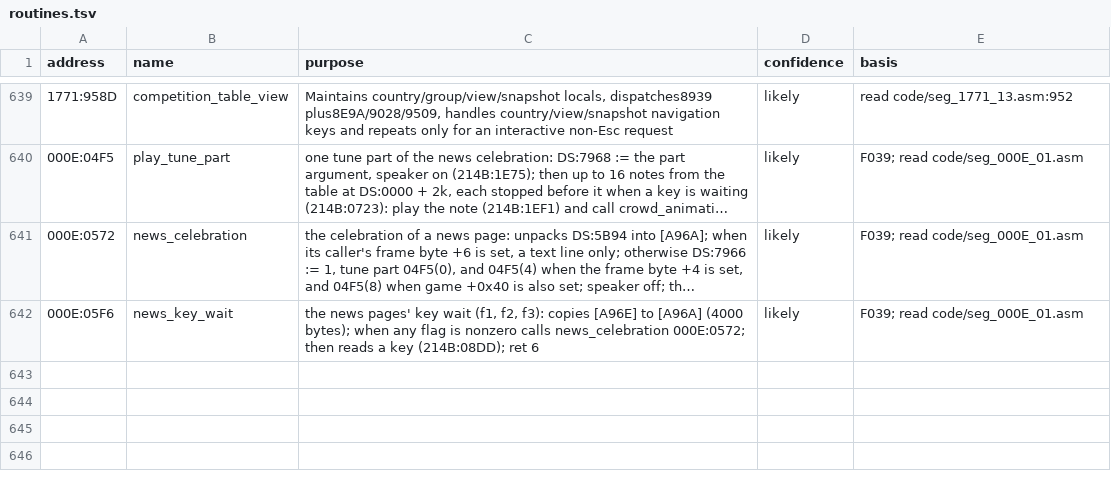
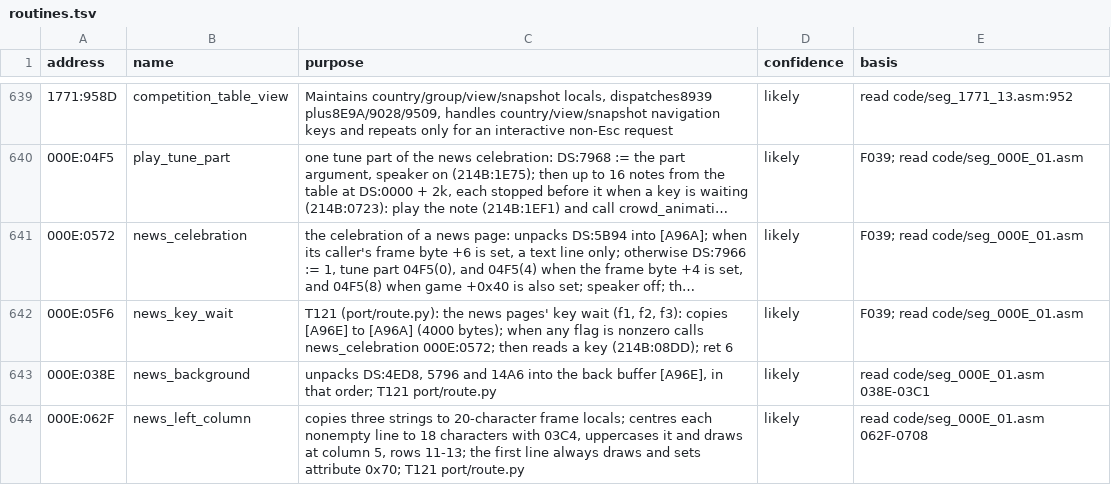
Before and after one commit to diegoami/goal2-archaeology, a TSV file: static/goal-exe/annotations/routines.tsv, drawn as a sheet; only a part is shown, gaps mark what is left out; long unchanged cells end in …; the diff covers the shown part only; the diff names each change by its address in the sheet, - before the commit and + after, or states it on an @@ line.

```diff
--- a/static/goal-exe/annotations/routines.tsv
+++ b/static/goal-exe/annotations/routines.tsv
-C642 (purpose): the news…
+C642 (purpose): T121 (port/route.py): the news…
+row 643: 000E:038E | news_background | unpacks DS:4ED8, 5796 and 14A6 into the back buffer [A96E], in that order; T121 port/route.py | likely | read code/seg_000E_01.asm 038E-03C1
+row 644: 000E:062F | news_left_column | copies three strings to 20-character frame locals; centres each nonempty line to 18 characters with 03C4, uppercases it and draws at column 5, rows 11-13; the first line always draws and sets attribute 0x70; T121 port/route.py | likely | read code/seg_000E_01.asm 062F-0708
```
Also changed, not shown: 3 added rows and 4 edited cells elsewhere in this file, 1 other file.
